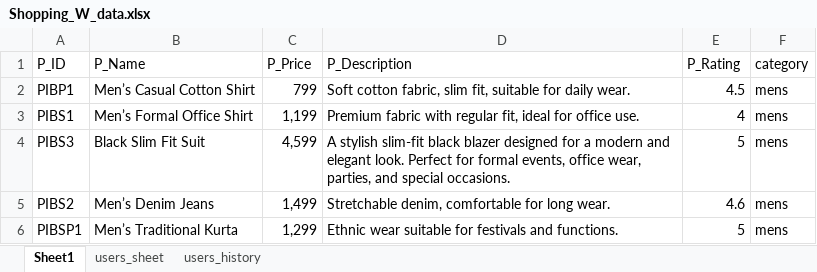
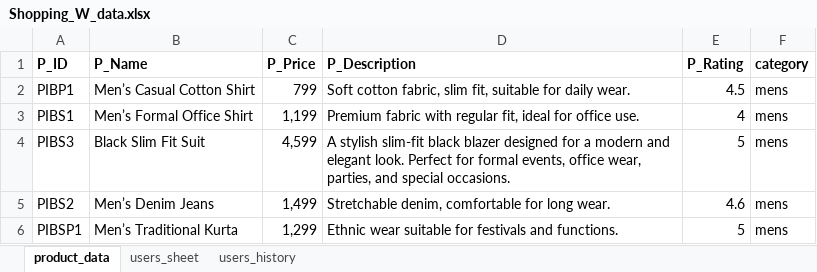
Before and after one commit to LYLAKSHMINARASIMHA/shopping-site, an Excel workbook: Shopping_W_data.xlsx, sheet product_data, drawn as a sheet; only a part is shown; values as stored, in another font and other column widths than the file's, no borders; the diff names each change by its address in the sheet, - before the commit and + after, or states it on an @@ line.

```diff
--- a/Shopping_W_data.xlsx (sheet product_data)
+++ b/Shopping_W_data.xlsx (sheet product_data)
-sheet tab: Sheet1
+sheet tab: product_data
-A1:F1 bold: off
+A1:F1 bold: on
```
Also changed, not shown: sheet users_history, sheet users_sheet, 12 other files.
